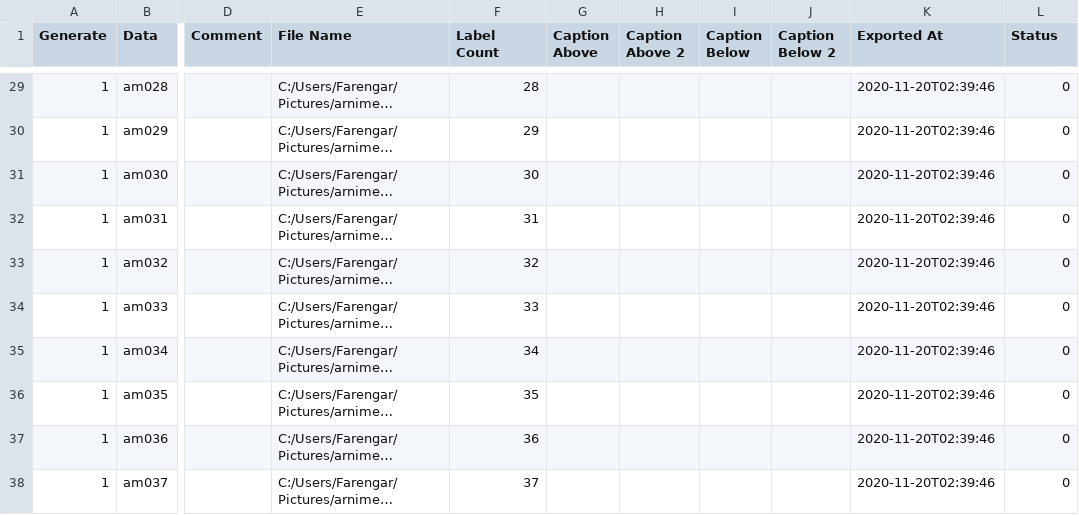
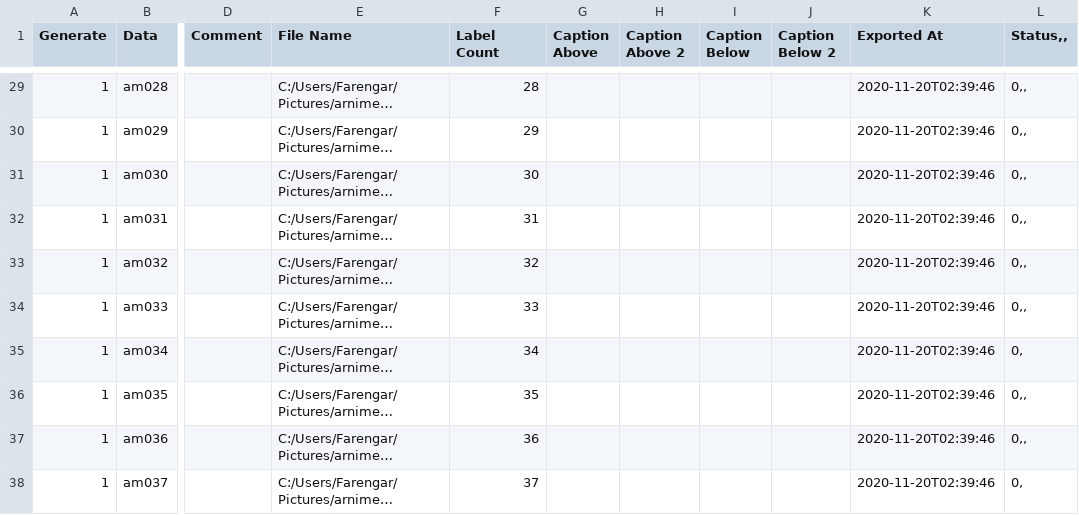
Before and after one commit to NepyLyn/tonatew.github.io, a CSV file: Codigos Barra/data.csv, drawn as a sheet; only a part is shown, gaps mark what is left out; long unchanged cells end in …; the diff covers the shown part only; the diff names each change by its address in the sheet, - before the commit and + after, or states it on an @@ line.

```diff
--- a/Codigos Barra/data.csv
+++ b/Codigos Barra/data.csv
-L1: Status
+L1: Status,,
-L29:L34 (Status,,): 0
+L29:L34 (Status,,): 0,,
-L35 (Status,,): 0
+L35 (Status,,): 0,
-L36:L37 (Status,,): 0
+L36:L37 (Status,,): 0,,
-L38 (Status,,): 0
+L38 (Status,,): 0,
```
Also changed, not shown: 2 added rows and 34 edited cells elsewhere in this file, 7 other files.
